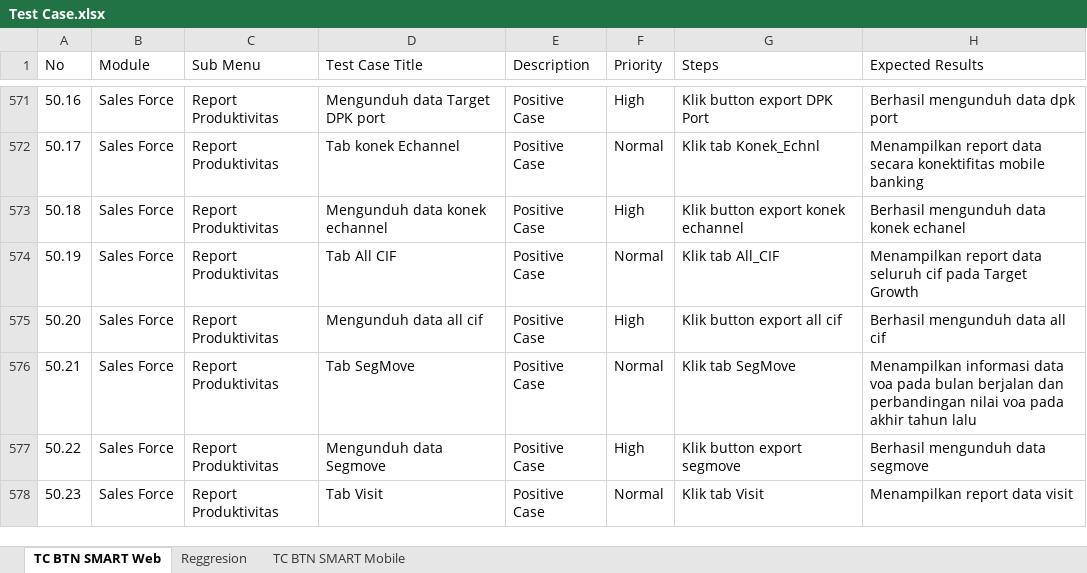
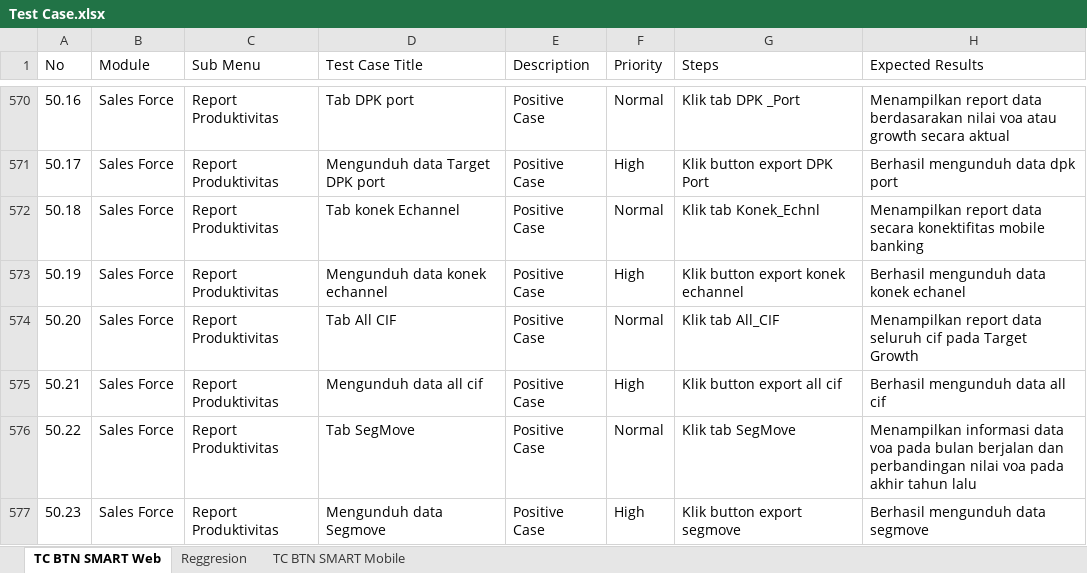
Before and after one commit to muhammaddanihaikal/btn-smart-refactor, an Excel workbook: SIT/Test Case.xlsx, sheet TC BTN SMART Web, drawn as a sheet; only a part is shown, gaps mark what is left out; values as stored, in another font and other column widths than the file's, no borders; addresses are those after the commit; the diff covers the shown part only; the diff names each change by its address in the sheet, - before the commit and + after, or states it on an @@ line.

Commit message:
feat(sit): fix formatting, move heading 79, center TC numbers, and sync Excel numbering

```diff
--- a/SIT/Test Case.xlsx (sheet TC BTN SMART Web)
+++ b/SIT/Test Case.xlsx (sheet TC BTN SMART Web)
-D570 (Test Case Title): Mengunduh data Target DPK port
+D570 (Test Case Title): Tab DPK port
-F570 (Priority): High
+F570 (Priority): Normal
-G570 (Steps): Klik button export DPK Port
+G570 (Steps): Klik tab DPK _Port
-H570 (Expected Results): Berhasil mengunduh data dpk port
+H570 (Expected Results): Menampilkan report data berdasarakan nilai voa atau growth secara aktual
-D571 (Test Case Title): Tab konek Echannel
+D571 (Test Case Title): Mengunduh data Target DPK port
-F571 (Priority): Normal
+F571 (Priority): High
-G571 (Steps): Klik tab Konek_Echnl
+G571 (Steps): Klik button export DPK Port
-H571 (Expected Results): Menampilkan report data secara konektifitas mobile banking
+H571 (Expected Results): Berhasil mengunduh data dpk port
-D572 (Test Case Title): Mengunduh data konek echannel
+D572 (Test Case Title): Tab konek Echannel
-F572 (Priority): High
+F572 (Priority): Normal
-G572 (Steps): Klik button export konek echannel
+G572 (Steps): Klik tab Konek_Echnl
-H572 (Expected Results): Berhasil mengunduh data konek echanel
+H572 (Expected Results): Menampilkan report data secara konektifitas mobile banking
-D573 (Test Case Title): Tab All CIF
+D573 (Test Case Title): Mengunduh data konek echannel
-F573 (Priority): Normal
+F573 (Priority): High
-G573 (Steps): Klik tab All_CIF
+G573 (Steps): Klik button export konek echannel
-H573 (Expected Results): Menampilkan report data seluruh cif pada Target Growth
+H573 (Expected Results): Berhasil mengunduh data konek echanel
-D574 (Test Case Title): Mengunduh data all cif
+D574 (Test Case Title): Tab All CIF
-F574 (Priority): High
+F574 (Priority): Normal
-G574 (Steps): Klik button export all cif
+G574 (Steps): Klik tab All_CIF
-H574 (Expected Results): Berhasil mengunduh data all cif
+H574 (Expected Results): Menampilkan report data seluruh cif pada Target Growth
-D575 (Test Case Title): Tab SegMove
+D575 (Test Case Title): Mengunduh data all cif
-F575 (Priority): Normal
+F575 (Priority): High
-G575 (Steps): Klik tab SegMove
+G575 (Steps): Klik button export all cif
-H575 (Expected Results): Menampilkan informasi data voa pada bulan berjalan dan perbandingan nilai voa pada akhir tahun lalu
+H575 (Expected Results): Berhasil mengunduh data all cif
-D576 (Test Case Title): Mengunduh data Segmove
+D576 (Test Case Title): Tab SegMove
-F576 (Priority): High
+F576 (Priority): Normal
-G576 (Steps): Klik button export segmove
+G576 (Steps): Klik tab SegMove
-H576 (Expected Results): Berhasil mengunduh data segmove
+H576 (Expected Results): Menampilkan informasi data voa pada bulan berjalan dan perbandingan nilai voa pada akhir tahun lalu
-D577 (Test Case Title): Tab Visit
+D577 (Test Case Title): Mengunduh data Segmove
-F577 (Priority): Normal
+F577 (Priority): High
-G577 (Steps): Klik tab Visit
+G577 (Steps): Klik button export segmove
-H577 (Expected Results): Menampilkan report data visit
+H577 (Expected Results): Berhasil mengunduh data segmove
```
Also changed, not shown: 2 added rows, 2 removed rows and 124 edited cells elsewhere in this sheet, 1 other file.
